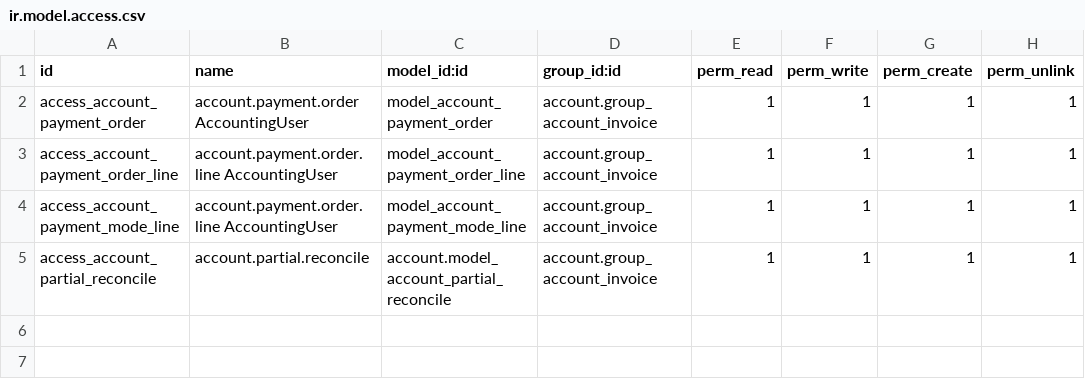
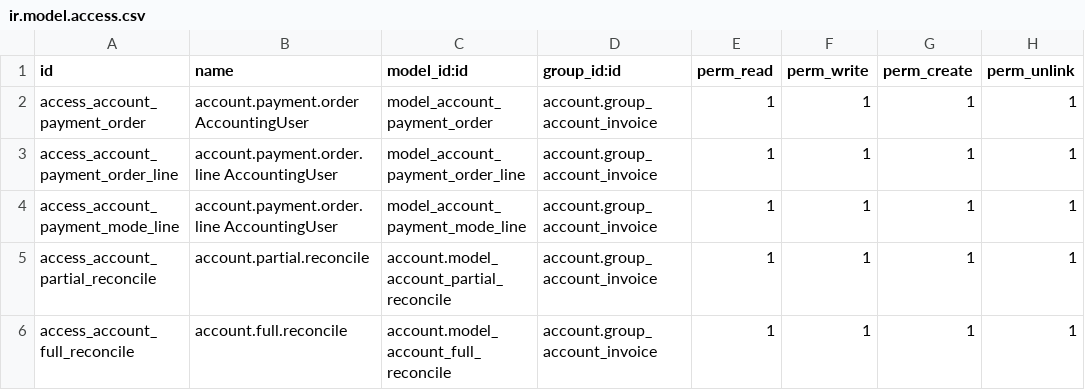
Before and after one commit to urielmayo/l10n-argentina, a CSV file: l10n_ar_account_payment_order/security/ir.model.access.csv, drawn as a sheet.

Commit message:
allow full reconcile

```diff
--- a/l10n_ar_account_payment_order/security/ir.model.access.csv
+++ b/l10n_ar_account_payment_order/security/ir.model.access.csv
@@ -5 +5,2 @@ access_account_payment_mode_line,account.payment.order.line AccountingUser,model
 access_account_partial_reconcile,account.partial.reconcile,account.model_account_partial_reconcile,account.group_account_invoice,1,1,1,1
+access_account_full_reconcile,account.full.reconcile,account.model_account_full_reconcile,account.group_account_invoice,1,1,1,1
```
